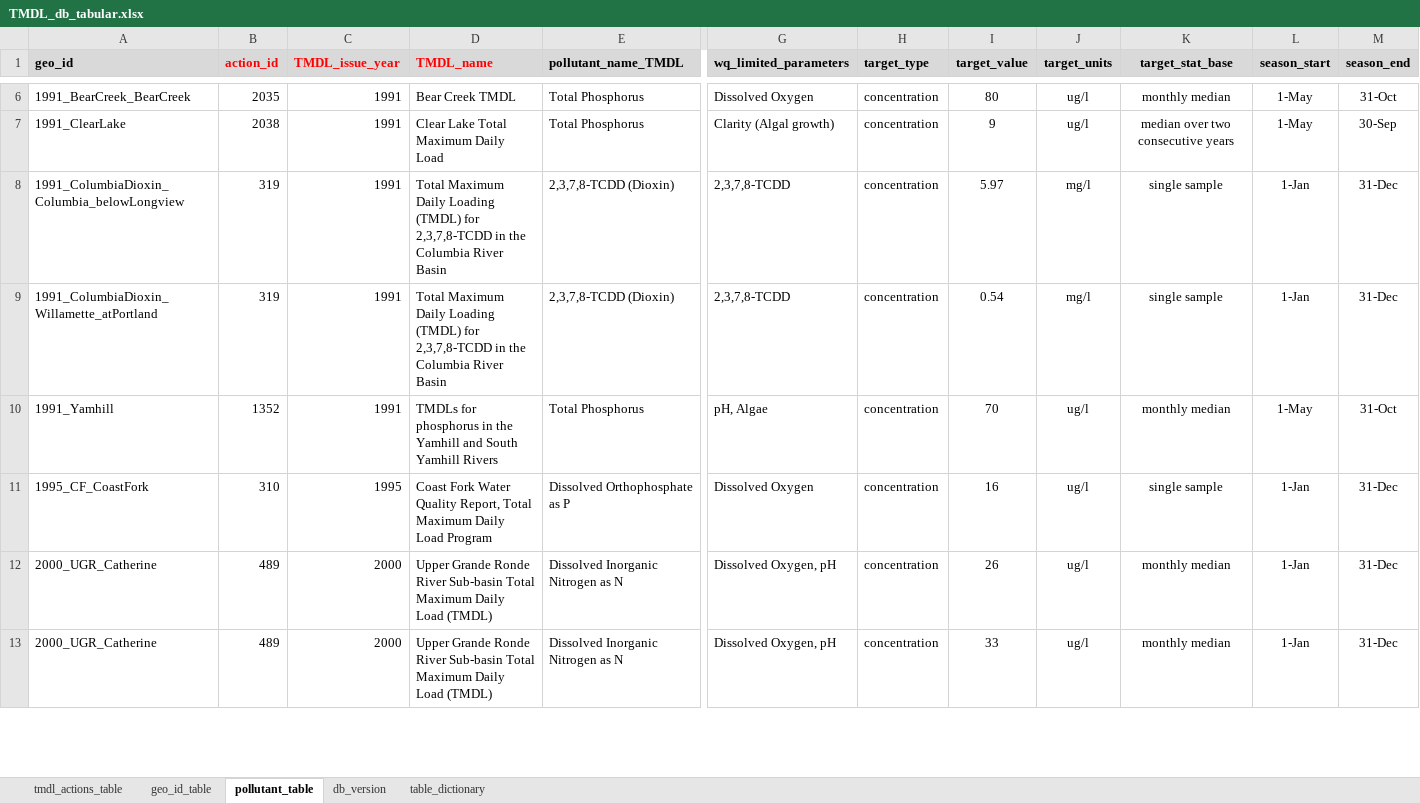
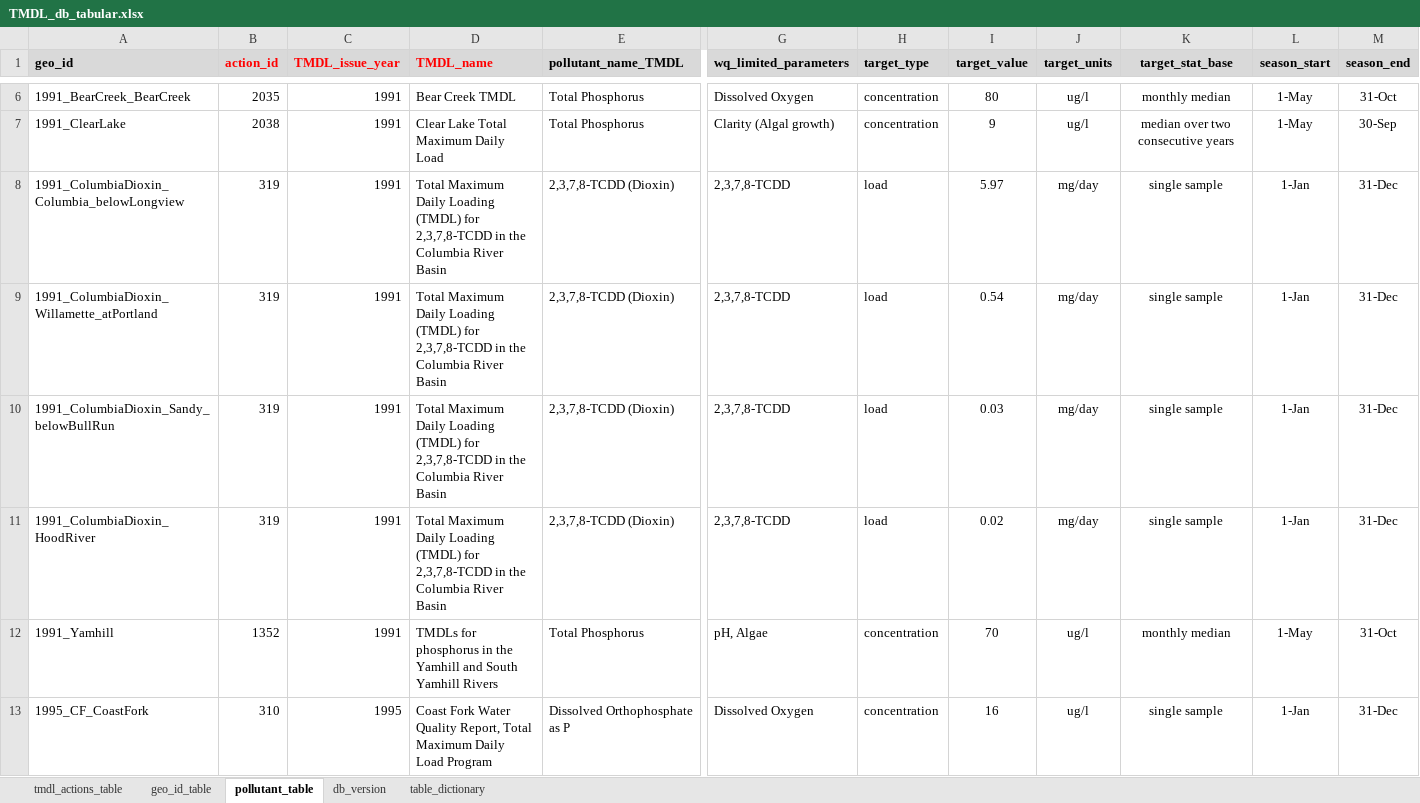
Before and after one commit to DEQrmichie/odeqtmdl, an Excel workbook: data_raw/TMDL_db_tabular.xlsx, sheet pollutant_table, drawn as a sheet; only a part is shown, gaps mark what is left out; the shorter side is filled out with more unchanged rows; values as stored, in another font and other column widths than the file's, no borders; rows hold the shown columns only; the diff names each change by its address in the sheet, - before the commit and + after, or states it on an @@ line.

Commit message:
Added 1991 Columbia River dioxin allocations for Sandy River and Hood River
'1991_ColumbiaDioxin_Sandy_belowBullRun'
'1991_ColumbiaDioxin_HoodRiver'

```diff
--- a/data_raw/TMDL_db_tabular.xlsx (sheet pollutant_table)
+++ b/data_raw/TMDL_db_tabular.xlsx (sheet pollutant_table)
-H8:H9 (target_type): concentration
+H8:H9 (target_type): load
-J8:J9 (target_units): mg/l
+J8:J9 (target_units): mg/day
+row 10: 1991_ColumbiaDioxin_Sandy_belowBullRun | 319 | 1991 | Total Maximum Daily Loading (TMDL) for 2,3,7,8-TCDD in the Columbia River Basin | 2,3,7,8-TCDD (Dioxin) | 2,3,7,8-TCDD | load | 0.03 | mg/day | single sample | 1-Jan | 31-Dec
+row 11: 1991_ColumbiaDioxin_HoodRiver | 319 | 1991 | Total Maximum Daily Loading (TMDL) for 2,3,7,8-TCDD in the Columbia River Basin | 2,3,7,8-TCDD (Dioxin) | 2,3,7,8-TCDD | load | 0.02 | mg/day | single sample | 1-Jan | 31-Dec
```
Also changed, not shown: sheet geo_id_table, sheet db_version, formulas that keep their value, 2 other files.
